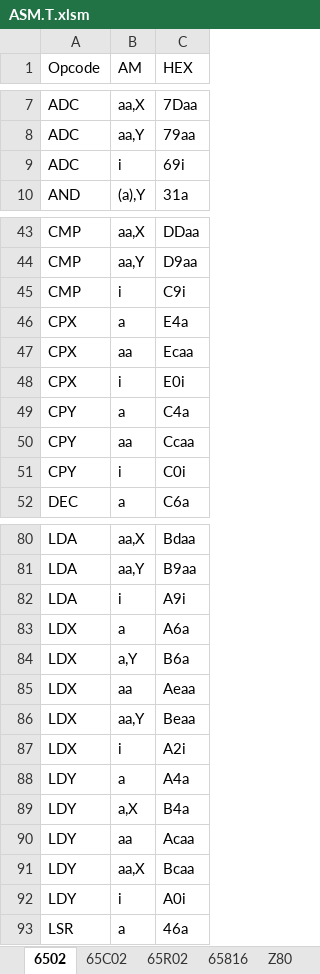
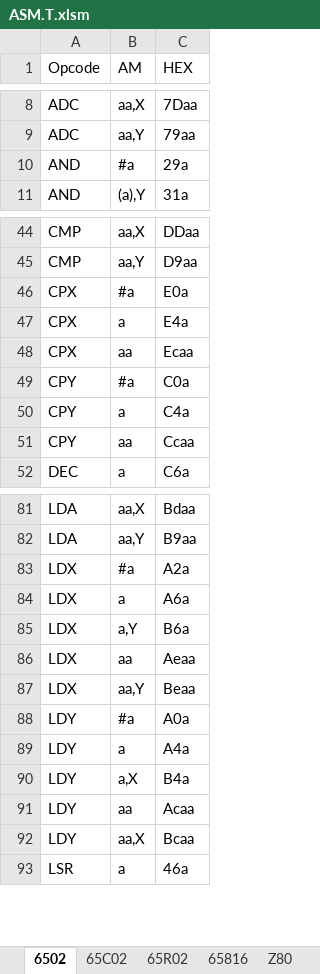
Before and after one commit to A2osX/A2osX, an Excel workbook: .Tools/ASM.T.xlsm, sheet 6502, drawn as a sheet; only a part is shown, gaps mark what is left out; values as stored, in another font and other column widths than the file's, no borders; removed rows and columns are numbered as before the commit, all else as after; the diff covers the shown part only; the diff names each change by its address in the sheet, - before the commit and + after, or states it on an @@ line.

```diff
--- a/.Tools/ASM.T.xlsm (sheet 6502)
+++ b/.Tools/ASM.T.xlsm (sheet 6502)
-row 9: ADC | i | 69i
+row 10: AND | #a | 29a
-row 45: CMP | i | C9i
+row 46: CPX | #a | E0a
-row 48: CPX | i | E0i
+row 49: CPY | #a | C0a
-row 51: CPY | i | C0i
-row 82: LDA | i | A9i
+row 83: LDX | #a | A2a
-row 87: LDX | i | A2i
+row 88: LDY | #a | A0a
-row 92: LDY | i | A0i
```
Also changed, not shown: 6 added rows, 4 removed rows and 8 edited cells elsewhere in this sheet, sheet 65816, sheet 65R02, sheet 65C02, sheet Z80, 17 other files.
